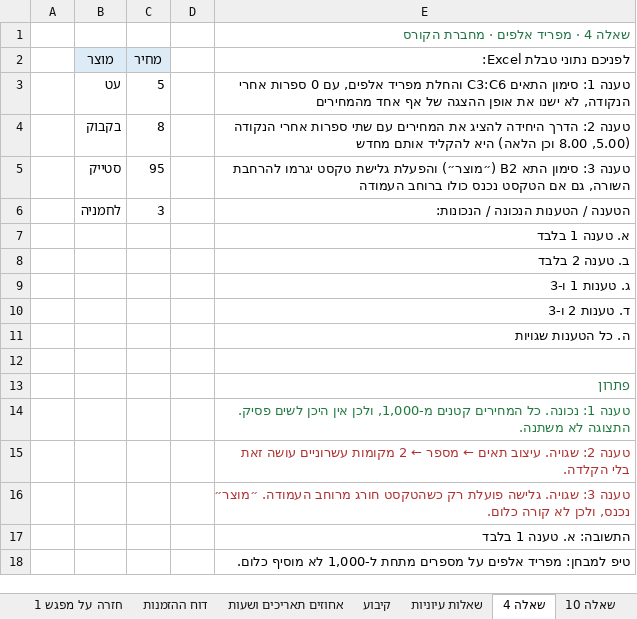
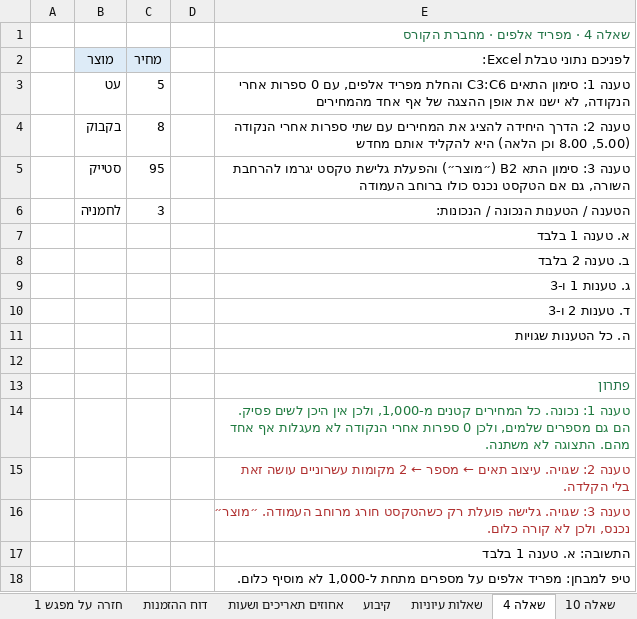
Before and after one commit to shaytsaban/computerized-business-analysis, an Excel workbook: lectures/lecture-2/excel.xlsx, sheet שאלה 4, drawn as a sheet; values as stored, in another font and other column widths than the file's, no borders; the diff names each change by its address in the sheet, - before the commit and + after, or states it on an @@ line.

```diff
--- a/lectures/lecture-2/excel.xlsx (sheet שאלה 4)
+++ b/lectures/lecture-2/excel.xlsx (sheet שאלה 4)
-E14 (לפניכם נתוני טבלת Excel:): …לשים פסיק. התצוגה לא…
+E14 (לפניכם נתוני טבלת Excel:): …לשים פסיק. הם גם מספרים שלמים, ולכן 0 ספרות אחרי הנקודה לא מעגלות אף אחד מהם. התצוגה לא…
```
Also changed, not shown: sheet מושגים, sheet שאלה 16, sheet אחוזים תאריכים ושעות, sheet שאלה 19, sheet שאלות עיוניות, sheet דוח ההזמנות, 1 more sheet, 4 other files.
